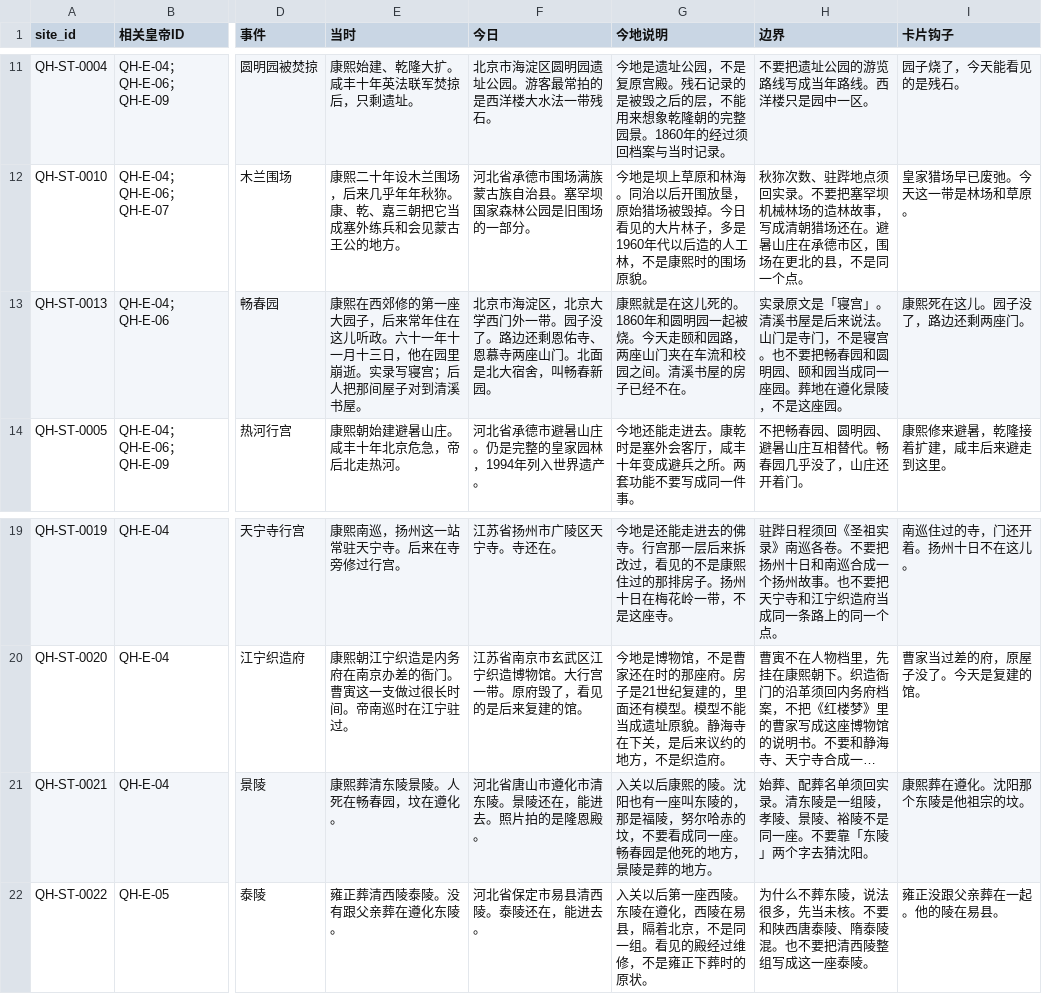
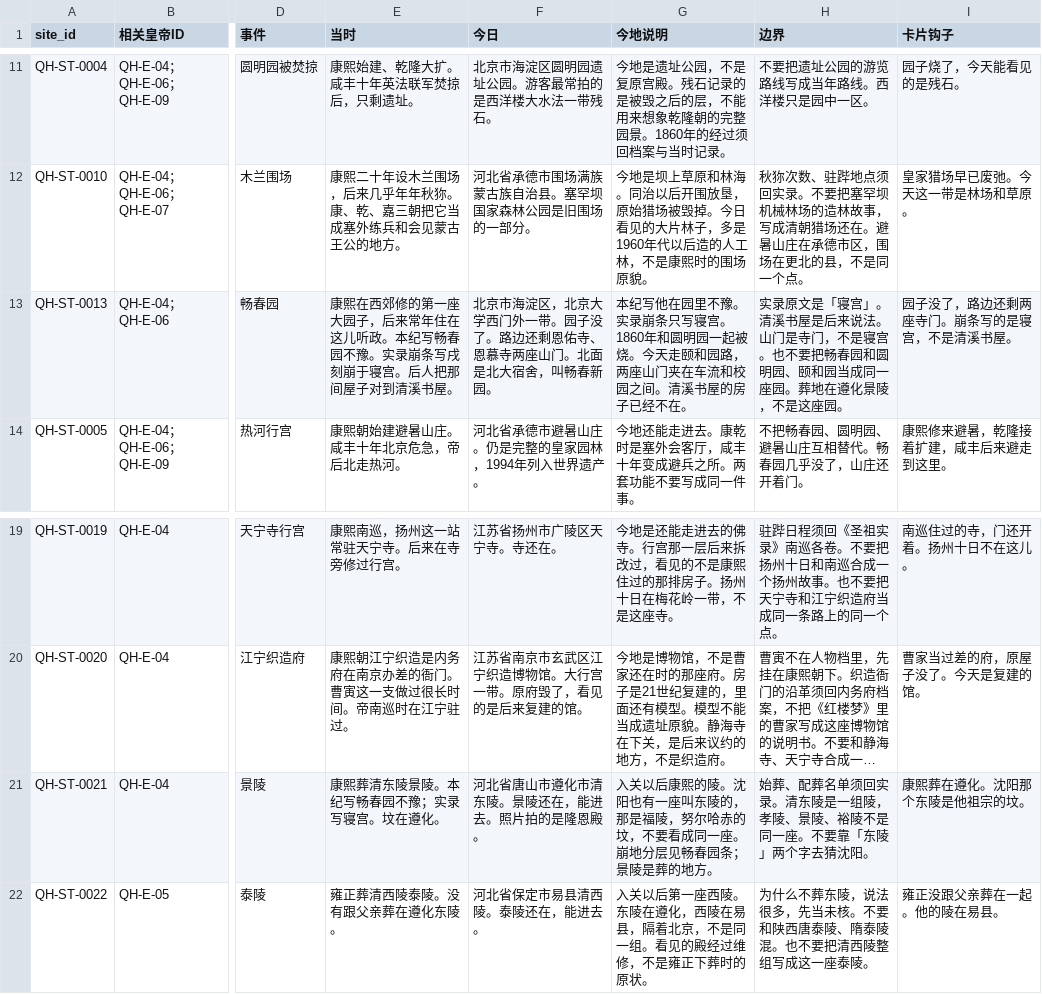
Before and after one commit to zonglinxie-cyber/qing-history-evidence-base, a CSV file: data/historic-sites.csv, drawn as a sheet; only a part is shown, gaps mark what is left out; long unchanged cells end in …; the diff names each change by its address in the sheet, - before the commit and + after, or states it on an @@ line.

```diff
--- a/data/historic-sites.csv
+++ b/data/historic-sites.csv
-E13 (当时): …儿听政。六十一年十一月十三日，他在园里崩逝。实录写寝宫；后人把那…
+E13 (当时): …儿听政。本纪写畅春园不豫。实录崩条写戌刻崩于寝宫。后人把那…
-G13 (今地说明): 康熙就是在这儿死的。1860年和…
+G13 (今地说明): 本纪写他在园里不豫。实录崩条只写寝宫。1860年和…
-I13 (卡片钩子): 康熙死在这儿。园子没了，路边还剩两座门。
+I13 (卡片钩子): 园子没了，路边还剩两座寺门。崩条写的是寝宫，不是清溪书屋。
-E21 (当时): 康熙葬清东陵景陵。人死在畅春园，坟在遵化。
+E21 (当时): 康熙葬清东陵景陵。本纪写畅春园不豫；实录写寝宫。坟在遵化。
-G21 (今地说明): …同一座。畅春园是他死的地方，景陵是葬…
+G21 (今地说明): …同一座。崩地分层见畅春园条；景陵是葬…
```
Also changed, not shown: data/chapters.csv, data/conflict-sets.csv, 13 other files.
